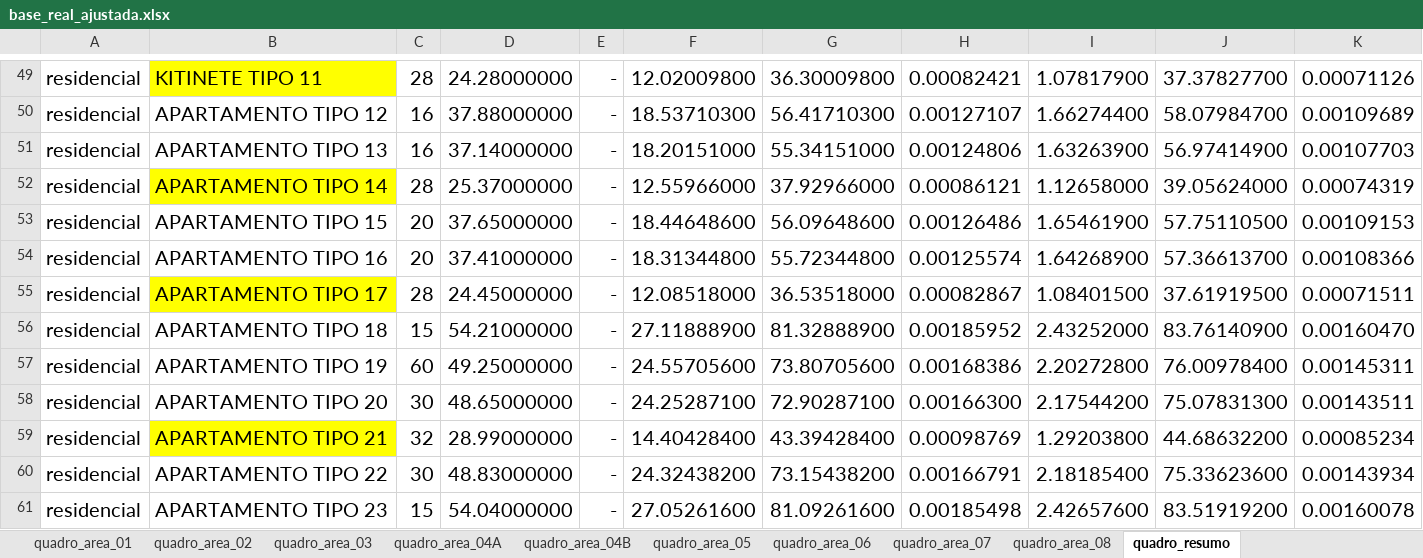
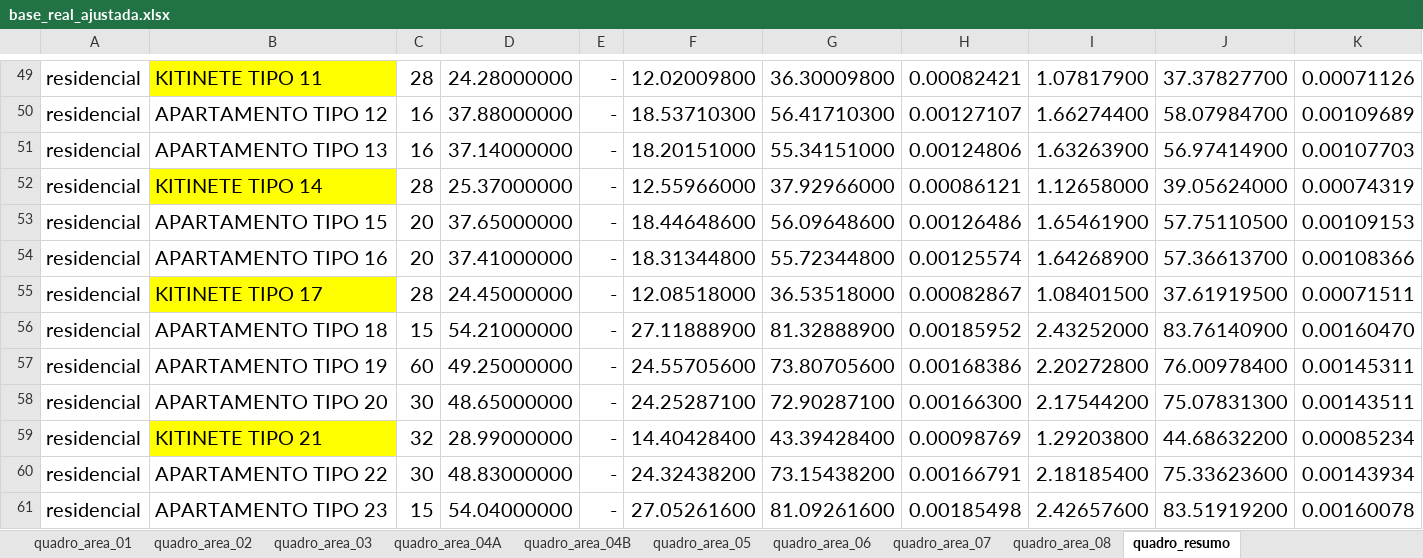
Before and after one commit to alceunascimento/cri, an Excel workbook: pre_cri/data/base_real_ajustada.xlsx, sheet quadro_resumo, drawn as a sheet; only a part is shown, gaps mark what is left out; values as stored, in another font and other column widths than the file's, no borders; the diff names each change by its address in the sheet, - before the commit and + after, or states it on an @@ line.

```diff
--- a/pre_cri/data/base_real_ajustada.xlsx (sheet quadro_resumo)
+++ b/pre_cri/data/base_real_ajustada.xlsx (sheet quadro_resumo)
-B52: APARTAMENTO TIPO 14
+B52: KITINETE TIPO 14
-B55: APARTAMENTO TIPO 17
+B55: KITINETE TIPO 17
-B59: APARTAMENTO TIPO 21
+B59: KITINETE TIPO 21
```
Also changed, not shown: 23 other files.
